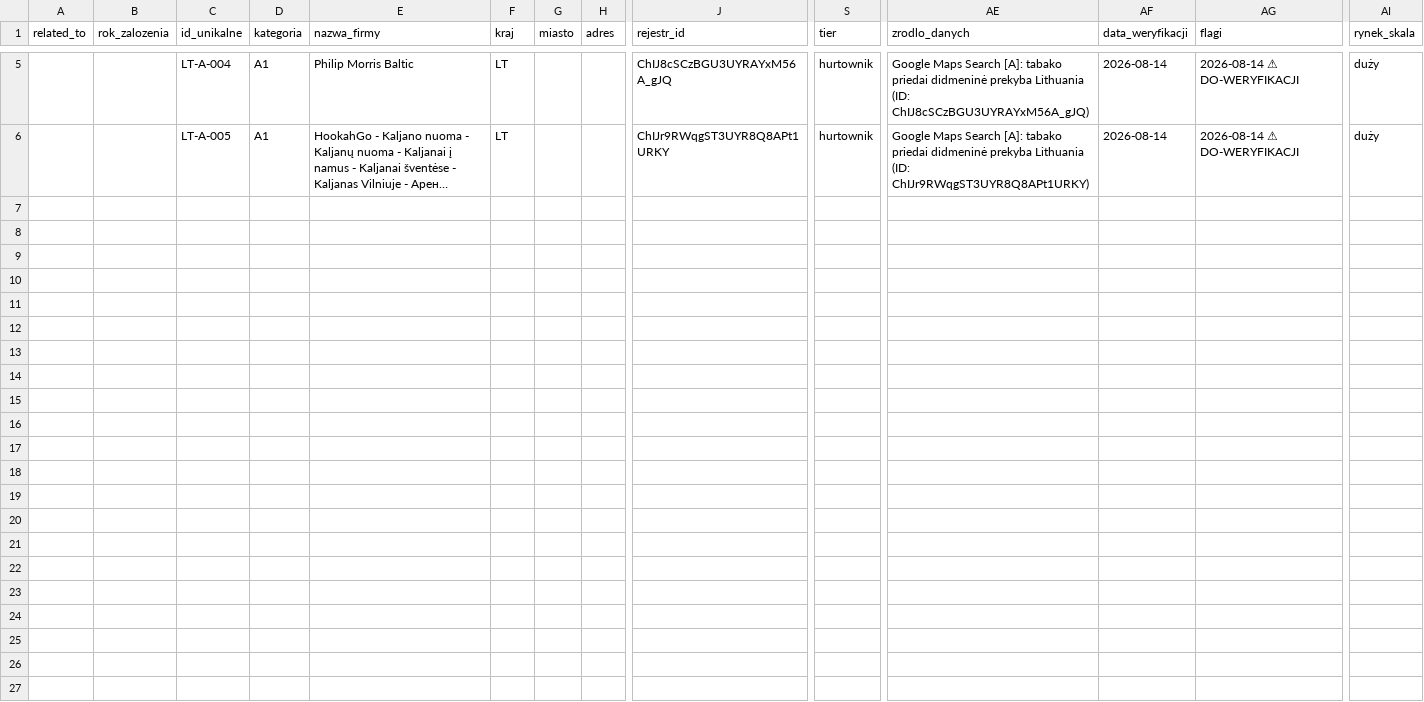
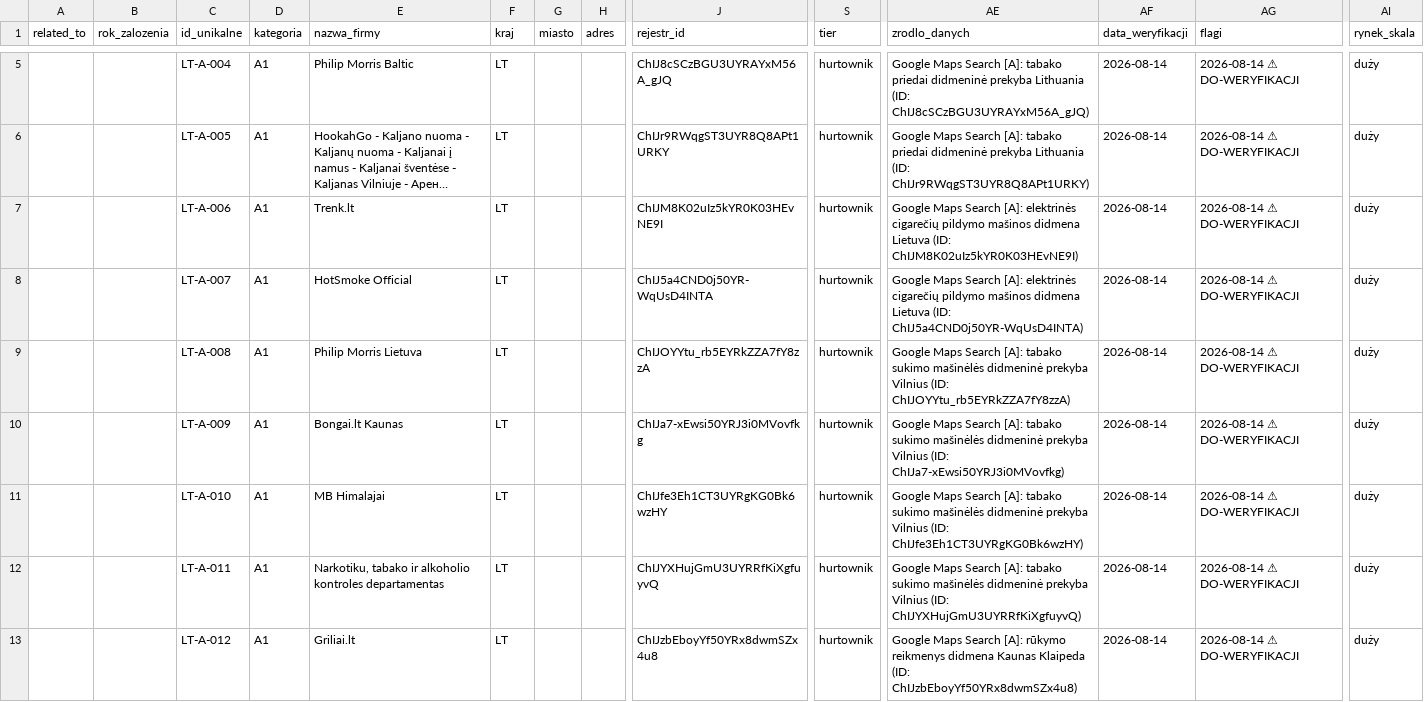
Before and after one commit to ng-net/billszuka, a CSV file: data/Litwa/catalog-A-LT.csv, drawn as a sheet; only a part is shown, gaps mark what is left out; long unchanged cells end in …; rows hold the shown columns only; the diff names each change by its address in the sheet, - before the commit and + after, or states it on an @@ line.

```diff
--- a/data/Litwa/catalog-A-LT.csv
+++ b/data/Litwa/catalog-A-LT.csv
+row 7:  |  | LT-A-006 | A1 | Trenk.lt | LT |  |  | ChIJM8K02uIz5kYR0K03HEvNE9I | hurtownik | Google Maps Search [A]: elektrinės cigarečių pildymo mašinos didmena Lietuva (ID: ChIJM8K02uIz5kYR0K03HEvNE9I) | 2026-08-14 | 2026-08-14 ⚠ DO-WERYFIKACJI | duży
+row 8:  |  | LT-A-007 | A1 | HotSmoke Official | LT |  |  | ChIJ5a4CND0j50YR-WqUsD4INTA | hurtownik | Google Maps Search [A]: elektrinės cigarečių pildymo mašinos didmena Lietuva (ID: ChIJ5a4CND0j50YR-WqUsD4INTA) | 2026-08-14 | 2026-08-14 ⚠ DO-WERYFIKACJI | duży
+row 9:  |  | LT-A-008 | A1 | Philip Morris Lietuva | LT |  |  | ChIJOYYtu_rb5EYRkZZA7fY8zzA | hurtownik | Google Maps Search [A]: tabako sukimo mašinėlės didmeninė prekyba Vilnius (ID: ChIJOYYtu_rb5EYRkZZA7fY8zzA) | 2026-08-14 | 2026-08-14 ⚠ DO-WERYFIKACJI | duży
+row 10:  |  | LT-A-009 | A1 | Bongai.lt Kaunas | LT |  |  | ChIJa7-xEwsi50YRJ3i0MVovfkg | hurtownik | Google Maps Search [A]: tabako sukimo mašinėlės didmeninė prekyba Vilnius (ID: ChIJa7-xEwsi50YRJ3i0MVovfkg) | 2026-08-14 | 2026-08-14 ⚠ DO-WERYFIKACJI | duży
+row 11:  |  | LT-A-010 | A1 | MB Himalajai | LT |  |  | ChIJfe3Eh1CT3UYRgKG0Bk6wzHY | hurtownik | Google Maps Search [A]: tabako sukimo mašinėlės didmeninė prekyba Vilnius (ID: ChIJfe3Eh1CT3UYRgKG0Bk6wzHY) | 2026-08-14 | 2026-08-14 ⚠ DO-WERYFIKACJI | duży
+row 12:  |  | LT-A-011 | A1 | Narkotiku, tabako ir alkoholio kontroles departamentas | LT |  |  | ChIJYXHujGmU3UYRRfKiXgfuyvQ | hurtownik | Google Maps Search [A]: tabako sukimo mašinėlės didmeninė prekyba Vilnius (ID: ChIJYXHujGmU3UYRRfKiXgfuyvQ) | 2026-08-14 | 2026-08-14 ⚠ DO-WERYFIKACJI | duży
+row 13:  |  | LT-A-012 | A1 | Griliai.lt | LT |  |  | ChIJzbEboyYf50YRx8dwmSZx4u8 | hurtownik | Google Maps Search [A]: rūkymo reikmenys didmena Kaunas Klaipeda (ID: ChIJzbEboyYf50YRx8dwmSZx4u8) | 2026-08-14 | 2026-08-14 ⚠ DO-WERYFIKACJI | duży
```
Also changed, not shown: data/Chorwacja/catalog-A-HR.csv, data/Mołdawia/catalog-A-MD.csv, 20 other files.
